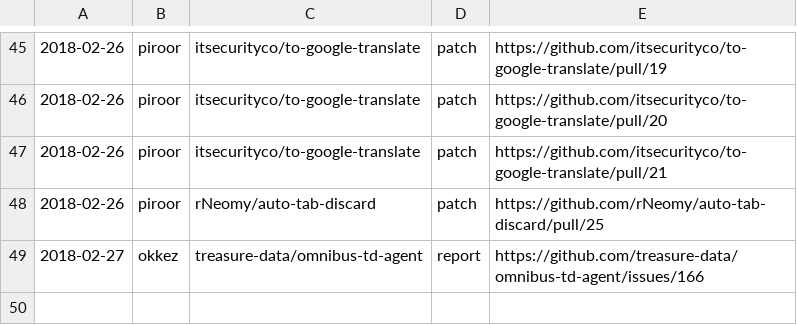
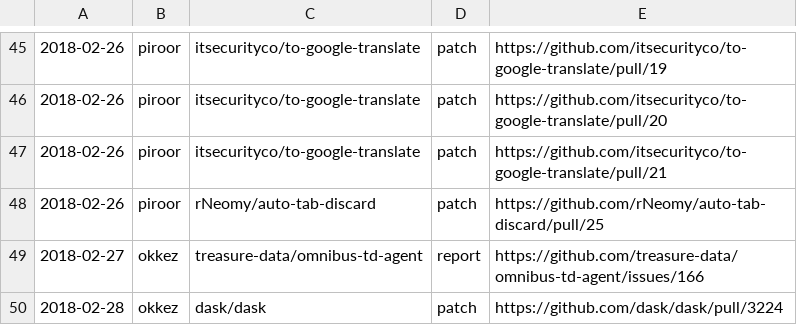
Before and after one commit to clear-code/statistics, a CSV file: upstream-feedback/2018-02.csv, drawn as a sheet; only a part is shown, gaps mark what is left out.

Commit message:
Add feedback!!

```diff
--- a/upstream-feedback/2018-02.csv
+++ b/upstream-feedback/2018-02.csv
@@ -49 +49,2 @@
 2018-02-27,okkez,treasure-data/omnibus-td-agent,report,https://github.com/treasure-data/omnibus-td-agent/issues/166
+2018-02-28,okkez,dask/dask,patch,https://github.com/dask/dask/pull/3224
```
